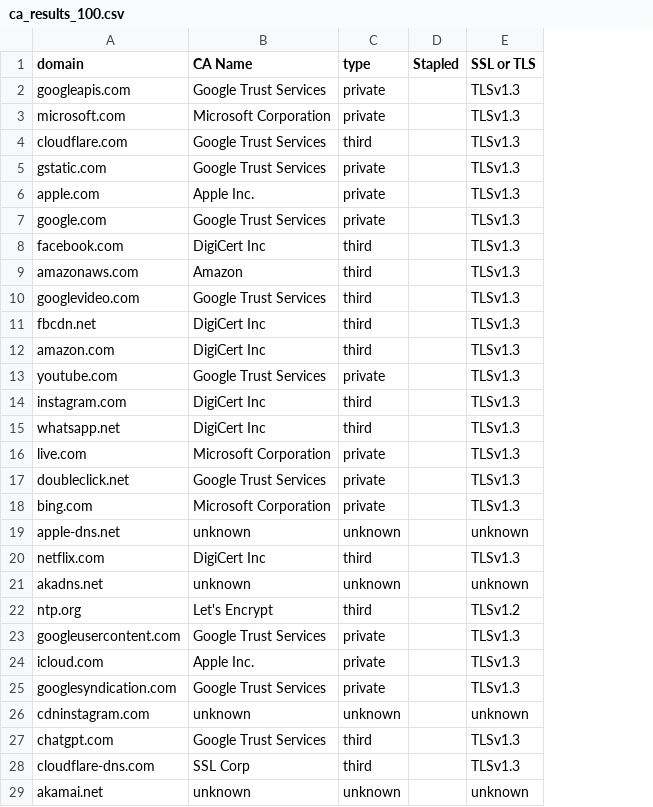
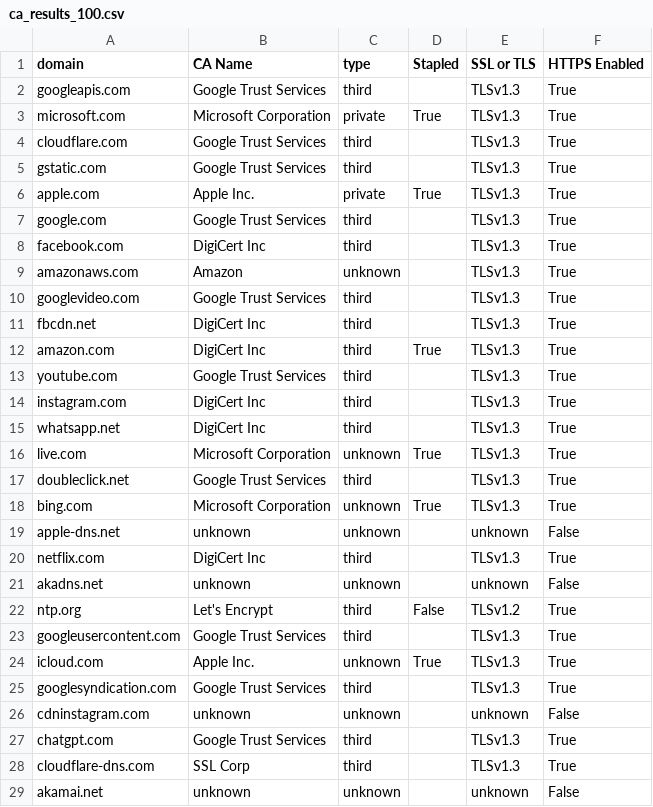
Before and after one commit to Nicolas2618/Web-third-prty-dependencies, a CSV file: src/Source_Data/ca_results_100.csv, drawn as a sheet; only a part is shown; the diff covers the shown part only; the diff names each change by its address in the sheet, - before the commit and + after, or states it on an @@ line.

```diff
--- a/src/Source_Data/ca_results_100.csv
+++ b/src/Source_Data/ca_results_100.csv
+column F (HTTPS Enabled), rows 2-29: True | True | True | True | True | True | True | True | True | True | True | True | True | True | True | True | True | False | True | False | True | True | True | True | False | True | True | False
-C2 (type): private
+C2 (type): third
-D3 (Stapled): (empty)
+D3 (Stapled): True
-C5 (type): private
+C5 (type): third
-D6 (Stapled): (empty)
+D6 (Stapled): True
-C7 (type): private
+C7 (type): third
-C9 (type): third
+C9 (type): unknown
-D12 (Stapled): (empty)
+D12 (Stapled): True
-C13 (type): private
+C13 (type): third
-C16 (type): private
+C16 (type): unknown
-D16 (Stapled): (empty)
+D16 (Stapled): True
-C17 (type): private
+C17 (type): third
-C18 (type): private
+C18 (type): unknown
-D18 (Stapled): (empty)
+D18 (Stapled): True
-D22 (Stapled): (empty)
+D22 (Stapled): False
-C23 (type): private
+C23 (type): third
-C24 (type): private
+C24 (type): unknown
-D24 (Stapled): (empty)
+D24 (Stapled): True
-C25 (type): private
+C25 (type): third
```
Also changed, not shown: 34 edited cells elsewhere in this file, 6 other files.
